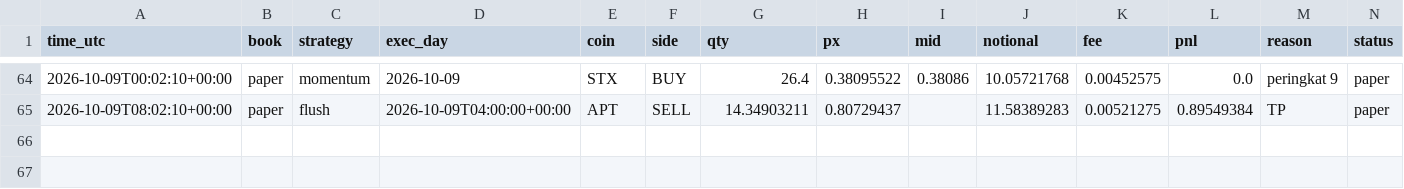
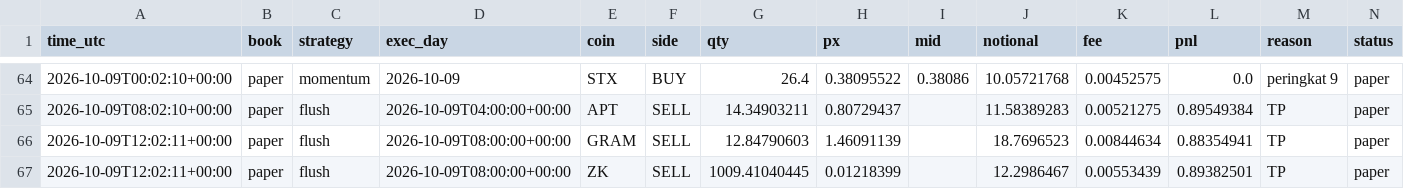
Before and after one commit to daijobudesu69/Crypto-REM, a CSV file: state/orders.csv, drawn as a sheet; only a part is shown, gaps mark what is left out.

```diff
--- a/state/orders.csv
+++ b/state/orders.csv
@@ -65 +65,3 @@ time_utc,book,strategy,exec_day,coin,side,qty,px,mid,notional,fee,pnl,reason,sta
 2026-10-09T08:02:10+00:00,paper,flush,2026-10-09T04:00:00+00:00,APT,SELL,14.34903211,0.80729437,,11.58389283,0.00521275,0.89549384,TP,paper
+2026-10-09T12:02:11+00:00,paper,flush,2026-10-09T08:00:00+00:00,GRAM,SELL,12.84790603,1.46091139,,18.7696523,0.00844634,0.88354941,TP,paper
+2026-10-09T12:02:11+00:00,paper,flush,2026-10-09T08:00:00+00:00,ZK,SELL,1009.41040445,0.01218399,,12.2986467,0.00553439,0.89382501,TP,paper
```
Also changed, not shown: state/flush_signals.csv, state/flush_trades.csv, 2 other files.
